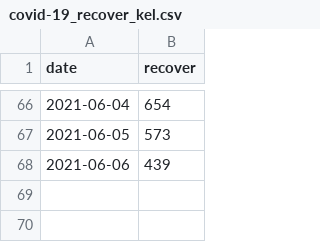
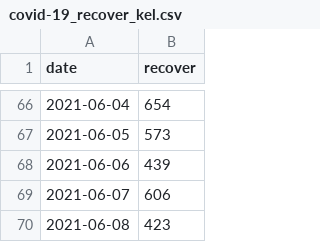
Before and after one commit to wnarifin/covid-19-kelantan, a CSV file: covid-19_recover_kel.csv, drawn as a sheet; only a part is shown, gaps mark what is left out.

```diff
--- a/covid-19_recover_kel.csv
+++ b/covid-19_recover_kel.csv
@@ -68 +68,3 @@
 2021-06-06,439
+2021-06-07,606
+2021-06-08,423
```
Also changed, not shown: covid-19_kel.csv, fitted_sir.csv, 4 other files.
